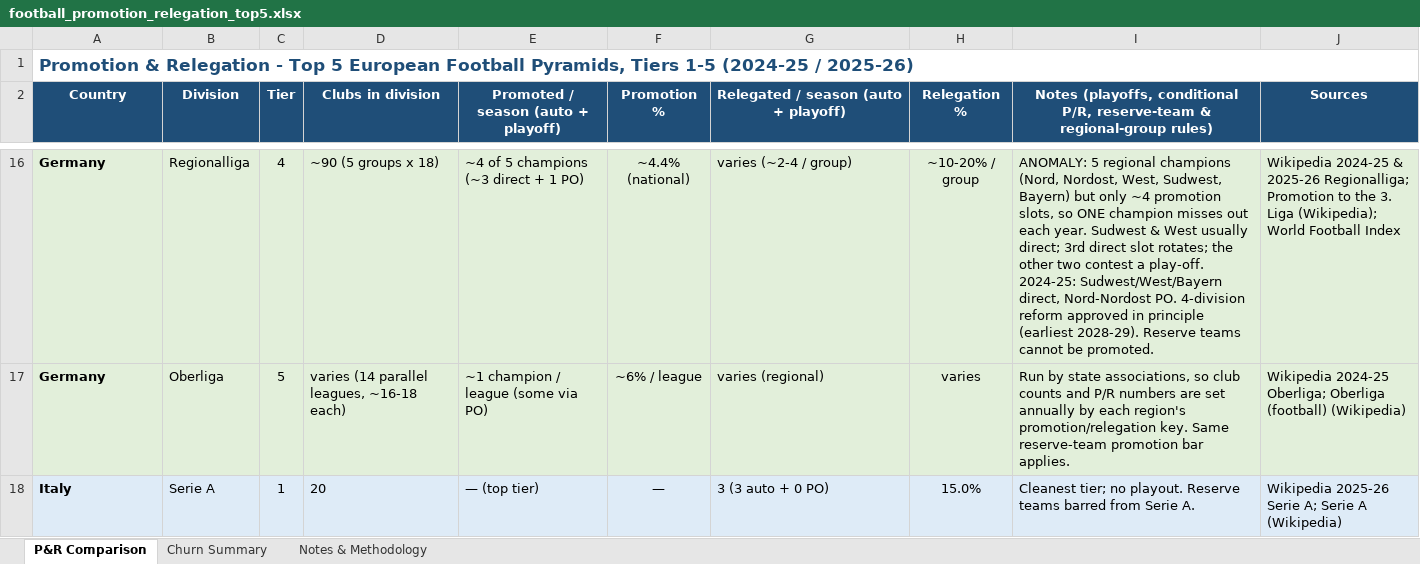
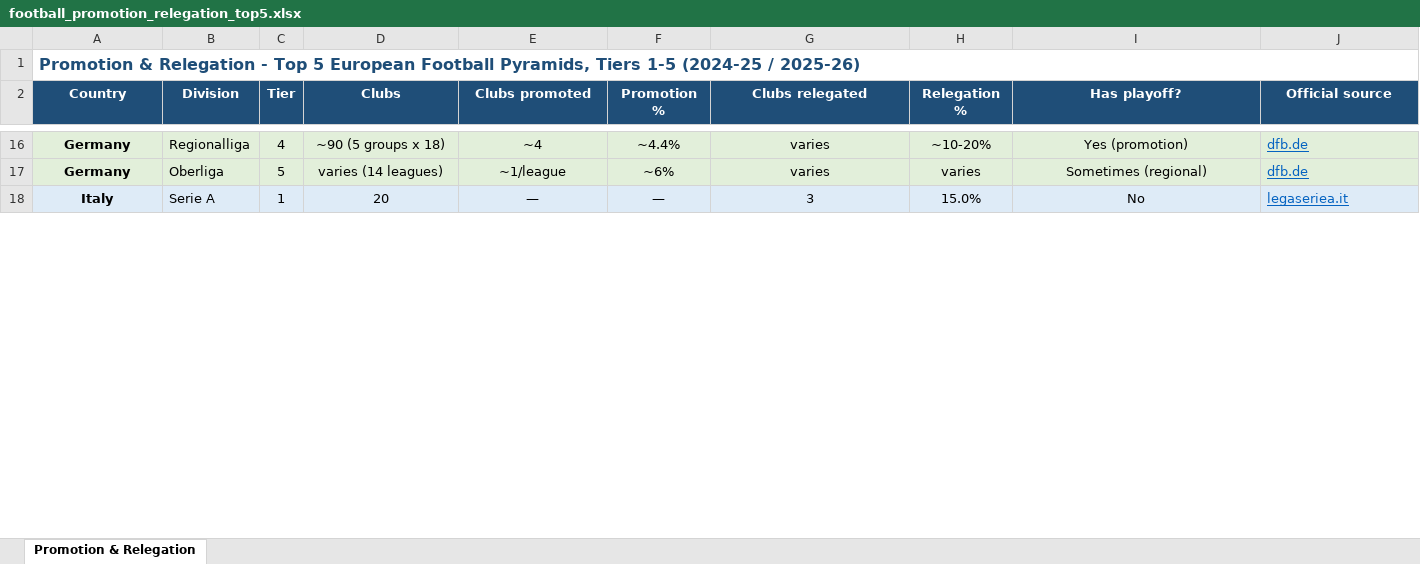
Before and after one commit to saff2026/khitba, an Excel workbook: football_promotion_relegation_top5.xlsx, sheet Promotion & Relegation, drawn as a sheet; only a part is shown, gaps mark what is left out; values as stored, in another font and other column widths than the file's, no borders; the diff covers the shown part only; the diff names each change by its address in the sheet, - before the commit and + after, or states it on an @@ line.

```diff
--- a/football_promotion_relegation_top5.xlsx (sheet Promotion & Relegation)
+++ b/football_promotion_relegation_top5.xlsx (sheet Promotion & Relegation)
-sheet tab: P&R Comparison
+sheet tab: Promotion & Relegation
-sheet tab: Churn Summary
-sheet tab: Notes & Methodology
@@ A1 text size: smaller @@
-D2: Clubs in division
+D2: Clubs
-E2: Promoted / season (auto + playoff)
+E2: Clubs promoted
-G2: Relegated / season (auto + playoff)
+G2: Clubs relegated
-I2: Notes (playoffs, conditional P/R, reserve-team & regional-group rules)
+I2: Has playoff?
-J2: Sources
+J2: Official source
-A16:A18 alignment: left
+A16:A18 alignment: center
-D16:E18 alignment: left
+D16:E18 alignment: center
-E16 (Clubs promoted): ~4 of 5 champions (~3 direct + 1 PO)
+E16 (Clubs promoted): ~4
-F16 (Promotion %): ~4.4% (national)
+F16 (Promotion %): ~4.4%
-G16:G18 alignment: left
+G16:G18 alignment: center
-G16 (Clubs relegated): varies (~2-4 / group)
+G16 (Clubs relegated): varies
-H16 (Relegation %): ~10-20% / group
+H16 (Relegation %): ~10-20%
-I16:I18 alignment: left
+I16:I18 alignment: center
-I16 (Has playoff?): ANOMALY: 5 regional champions (Nord, Nordost, West, Sudwest, Bayern) but only ~4 promotion slots, so ONE champion misses out each year. Sudwest & West usually direct; 3rd direct slot rotates; the other two contest a play-off. 2024-25: Sudwest/West/Bayern direct, Nord-Nordost PO. 4-division reform approved in principle (earliest 2028-29). Reserve teams cannot be promoted.
+I16 (Has playoff?): Yes (promotion)
@@ J16:J18 underline: off → on, text colour: black → #0563C1 @@
-J16 (Official source): Wikipedia 2024-25 & 2025-26 Regionalliga; Promotion to the 3. Liga (Wikipedia); World Football Index
+J16 (Official source): dfb.de
-D17 (Clubs): varies (14 parallel leagues, ~16-18 each)
+D17 (Clubs): varies (14 leagues)
-E17 (Clubs promoted): ~1 champion / league (some via PO)
+E17 (Clubs promoted): ~1/league
-F17 (Promotion %): ~6% / league
+F17 (Promotion %): ~6%
-G17 (Clubs relegated): varies (regional)
+G17 (Clubs relegated): varies
-I17 (Has playoff?): Run by state associations, so club counts and P/R numbers are set annually by each region's promotion/relegation key. Same reserve-team promotion bar applies.
+I17 (Has playoff?): Sometimes (regional)
-J17 (Official source): Wikipedia 2024-25 Oberliga; Oberliga (football) (Wikipedia)
+J17 (Official source): dfb.de
-E18 (Clubs promoted): — (top tier)
+E18 (Clubs promoted): —
-G18 (Clubs relegated): 3 (3 auto + 0 PO)
+G18 (Clubs relegated): 3
-I18 (Has playoff?): Cleanest tier; no playout. Reserve teams barred from Serie A.
+I18 (Has playoff?): No
-J18 (Official source): Wikipedia 2025-26 Serie A; Serie A (Wikipedia)
+J18 (Official source): legaseriea.it
```
Also changed, not shown: 5 added rows, 101 edited cells and cell formats elsewhere in this sheet, 1 other file.
